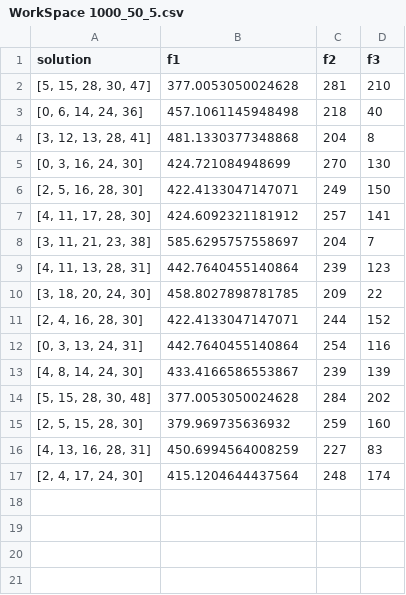
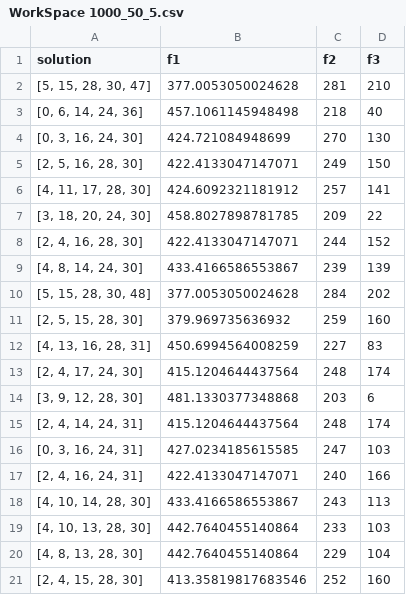
Before and after one commit to Manumrm8/TFM_optimization, a CSV file: Solutions/Multiprocessing/WorkSpace 1000_50_5/WorkSpace 1000_50_5.csv, drawn as a sheet; removed rows and columns are numbered as before the commit, all else as after; the diff names each change by its address in the sheet, - before the commit and + after, or states it on an @@ line.

```diff
--- a/Solutions/Multiprocessing/WorkSpace 1000_50_5/WorkSpace 1000_50_5.csv
+++ b/Solutions/Multiprocessing/WorkSpace 1000_50_5/WorkSpace 1000_50_5.csv
-row 4: [3, 12, 13, 28, 41] | 481.1330377348868 | 204 | 8
-row 8: [3, 11, 21, 23, 38] | 585.6295757558697 | 204 | 7
-row 9: [4, 11, 13, 28, 31] | 442.7640455140864 | 239 | 123
-row 12: [0, 3, 13, 24, 31] | 442.7640455140864 | 254 | 116
+row 14: [3, 9, 12, 28, 30] | 481.1330377348868 | 203 | 6
+row 15: [2, 4, 14, 24, 31] | 415.1204644437564 | 248 | 174
+row 16: [0, 3, 16, 24, 31] | 427.0234185615585 | 247 | 103
+row 17: [2, 4, 16, 24, 31] | 422.4133047147071 | 240 | 166
+row 18: [4, 10, 14, 28, 30] | 433.4166586553867 | 243 | 113
+row 19: [4, 10, 13, 28, 30] | 442.7640455140864 | 233 | 103
+row 20: [4, 8, 13, 28, 30] | 442.7640455140864 | 229 | 104
+row 21: [2, 4, 15, 28, 30] | 413.35819817683546 | 252 | 160
```
Also changed, not shown: 53 other files.
